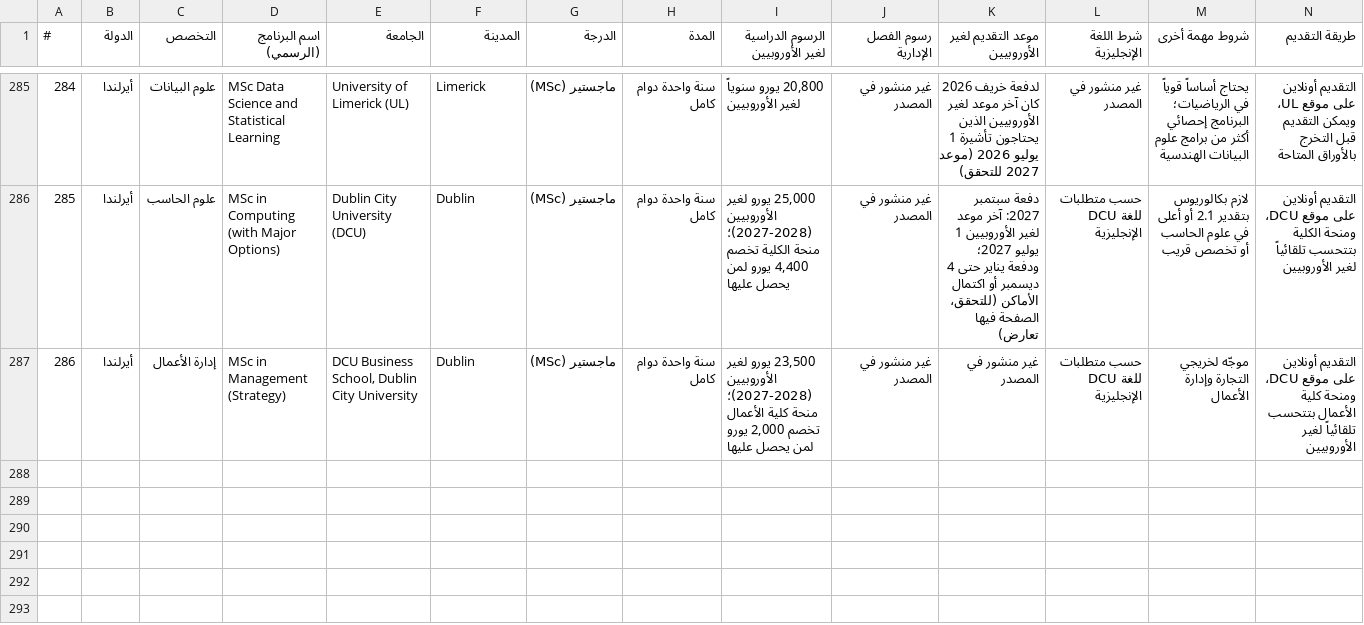
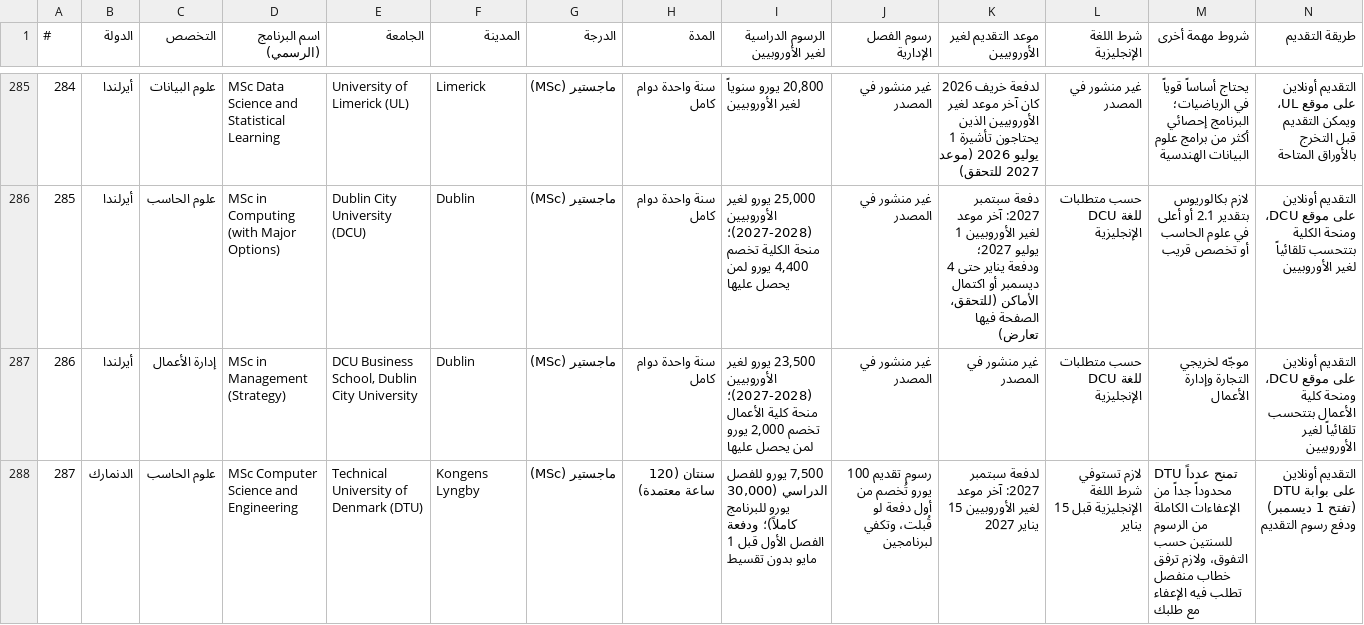
Before and after one commit to timelmallah-cpu/mynewgate, a CSV file: data/programmes/all_programmes.csv, drawn as a sheet; only a part is shown, gaps mark what is left out; rows hold the shown columns only; the diff covers the shown part only; the diff names each change by its address in the sheet, - before the commit and + after, or states it on an @@ line.

```diff
--- a/data/programmes/all_programmes.csv
+++ b/data/programmes/all_programmes.csv
+row 288: 287 | الدنمارك | علوم الحاسب | MSc Computer Science and Engineering | Technical University of Denmark (DTU) | Kongens Lyngby | ماجستير (MSc) | سنتان (120 ساعة معتمدة) | 7,500 يورو للفصل الدراسي (30,000 يورو للبرنامج كاملاً)؛ ودفعة الفصل الأول قبل 1 مايو بدون تقسيط | رسوم تقديم 100 يورو تُخصم من أول دفعة لو قُبلت، وتكفي لبرنامجين | لدفعة سبتمبر 2027: آخر موعد لغير الأوروبيين 15 يناير 2027 | لازم تستوفي شرط اللغة الإنجليزية قبل 15 يناير | DTU تمنح عدداً محدوداً جداً من الإعفاءات الكاملة من الرسوم للسنتين حسب التفوق، ولازم ترفق خطاب منفصل تطلب فيه الإعفاء مع طلبك | التقديم أونلاين على بوابة DTU (تفتح 1 ديسمبر) ودفع رسوم التقديم
```
Also changed, not shown: 3 added rows elsewhere in this file, data/programme_links.csv, 25 other files.
